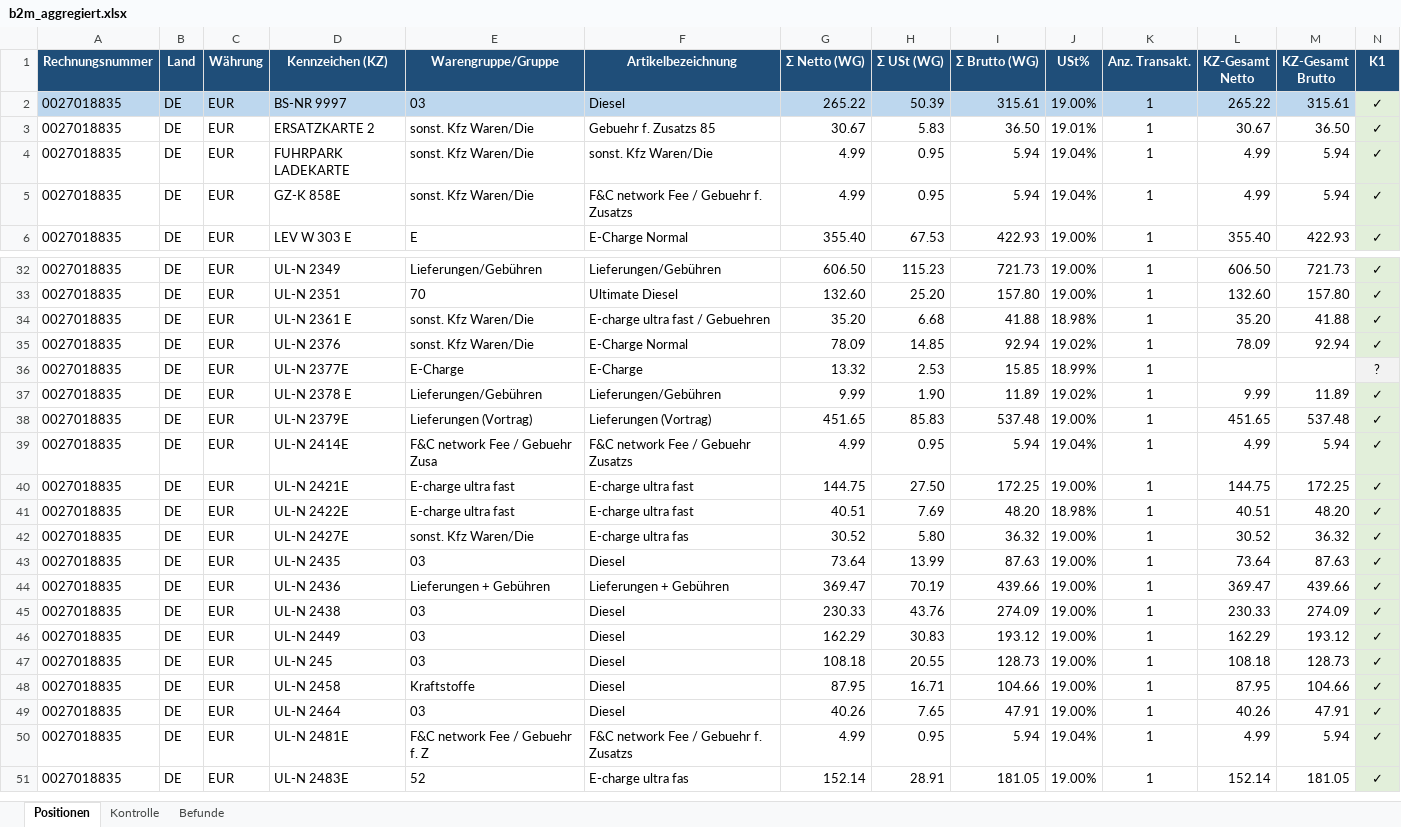
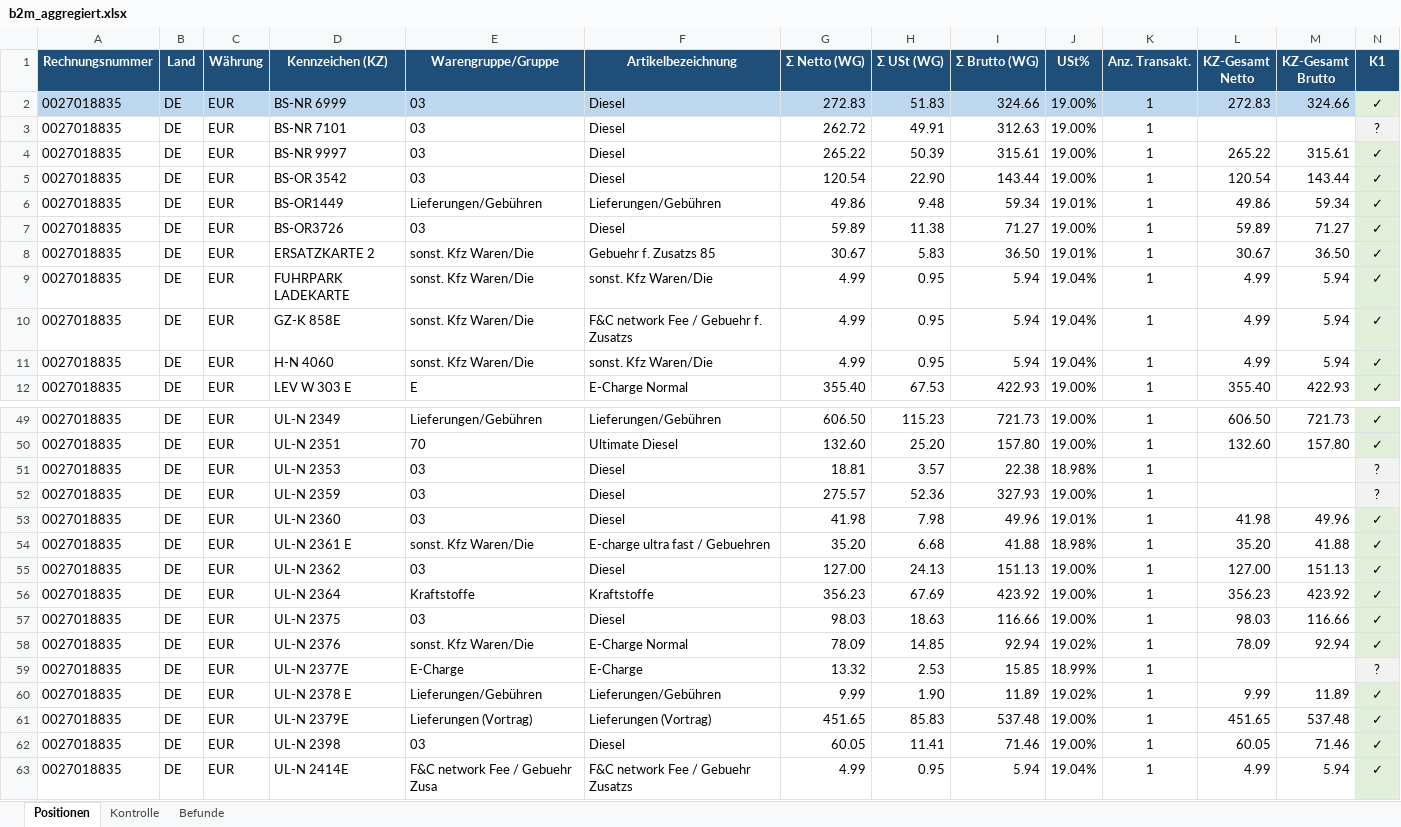
Before and after one commit to cengel-cengel/TMS, an Excel workbook: output/b2m/b2m_aggregiert.xlsx, sheet Positionen, drawn as a sheet; only a part is shown, gaps mark what is left out; the shorter side is filled out with more unchanged rows; values as stored, in another font and other column widths than the file's, no borders; addresses are those after the commit; the diff covers the shown part only; the diff names each change by its address in the sheet, - before the commit and + after, or states it on an @@ line.

```diff
--- a/output/b2m/b2m_aggregiert.xlsx (sheet Positionen)
+++ b/output/b2m/b2m_aggregiert.xlsx (sheet Positionen)
+row 2: 0027018835 | DE | EUR | BS-NR 6999 | 03 | Diesel | 272.83 | 51.83 | 324.66 | 19.00% | 1 | 272.83 | 324.66 | ✓
+row 3: 0027018835 | DE | EUR | BS-NR 7101 | 03 | Diesel | 262.72 | 49.91 | 312.63 | 19.00% | 1 |  |  | ?
-A4:M4 fill: #BDD7EE
+A4:M4 fill: none
+row 5: 0027018835 | DE | EUR | BS-OR 3542 | 03 | Diesel | 120.54 | 22.90 | 143.44 | 19.00% | 1 | 120.54 | 143.44 | ✓
+row 6: 0027018835 | DE | EUR | BS-OR1449 | Lieferungen/Gebühren | Lieferungen/Gebühren | 49.86 | 9.48 | 59.34 | 19.01% | 1 | 49.86 | 59.34 | ✓
+row 7: 0027018835 | DE | EUR | BS-OR3726 | 03 | Diesel | 59.89 | 11.38 | 71.27 | 19.00% | 1 | 59.89 | 71.27 | ✓
+row 11: 0027018835 | DE | EUR | H-N 4060 | sonst. Kfz Waren/Die | sonst. Kfz Waren/Die | 4.99 | 0.95 | 5.94 | 19.04% | 1 | 4.99 | 5.94 | ✓
+row 51: 0027018835 | DE | EUR | UL-N 2353 | 03 | Diesel | 18.81 | 3.57 | 22.38 | 18.98% | 1 |  |  | ?
+row 52: 0027018835 | DE | EUR | UL-N 2359 | 03 | Diesel | 275.57 | 52.36 | 327.93 | 19.00% | 1 |  |  | ?
+row 53: 0027018835 | DE | EUR | UL-N 2360 | 03 | Diesel | 41.98 | 7.98 | 49.96 | 19.01% | 1 | 41.98 | 49.96 | ✓
+row 55: 0027018835 | DE | EUR | UL-N 2362 | 03 | Diesel | 127.00 | 24.13 | 151.13 | 19.00% | 1 | 127.00 | 151.13 | ✓
+row 56: 0027018835 | DE | EUR | UL-N 2364 | Kraftstoffe | Kraftstoffe | 356.23 | 67.69 | 423.92 | 19.00% | 1 | 356.23 | 423.92 | ✓
+row 57: 0027018835 | DE | EUR | UL-N 2375 | 03 | Diesel | 98.03 | 18.63 | 116.66 | 19.00% | 1 | 98.03 | 116.66 | ✓
+row 62: 0027018835 | DE | EUR | UL-N 2398 | 03 | Diesel | 60.05 | 11.41 | 71.46 | 19.00% | 1 | 60.05 | 71.46 | ✓
```
Also changed, not shown: 22 added rows, 2 removed rows, 71 edited cells and cell formats elsewhere in this sheet, sheet Befunde, sheet Kontrolle, 6 other files.
